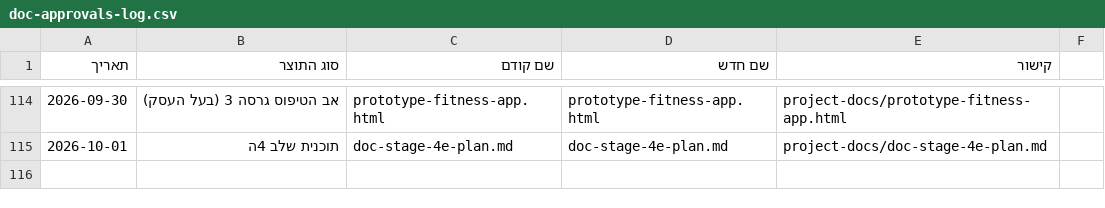
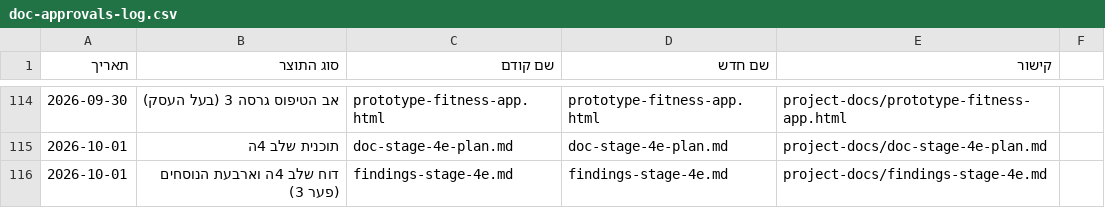
Before and after one commit to Sharpop30/fitness-app, a CSV file: project-docs/doc-approvals-log.csv, drawn as a sheet; only a part is shown, gaps mark what is left out.

```diff
--- a/project-docs/doc-approvals-log.csv
+++ b/project-docs/doc-approvals-log.csv
@@ -115 +115,2 @@
 2026-10-01,תוכנית שלב 4ה,doc-stage-4e-plan.md,doc-stage-4e-plan.md,project-docs/doc-stage-4e-plan.md
+2026-10-01,דוח שלב 4ה וארבעת הנוסחים (פער 3),findings-stage-4e.md,findings-stage-4e.md,project-docs/findings-stage-4e.md
```
Also changed, not shown: 4 other files.
